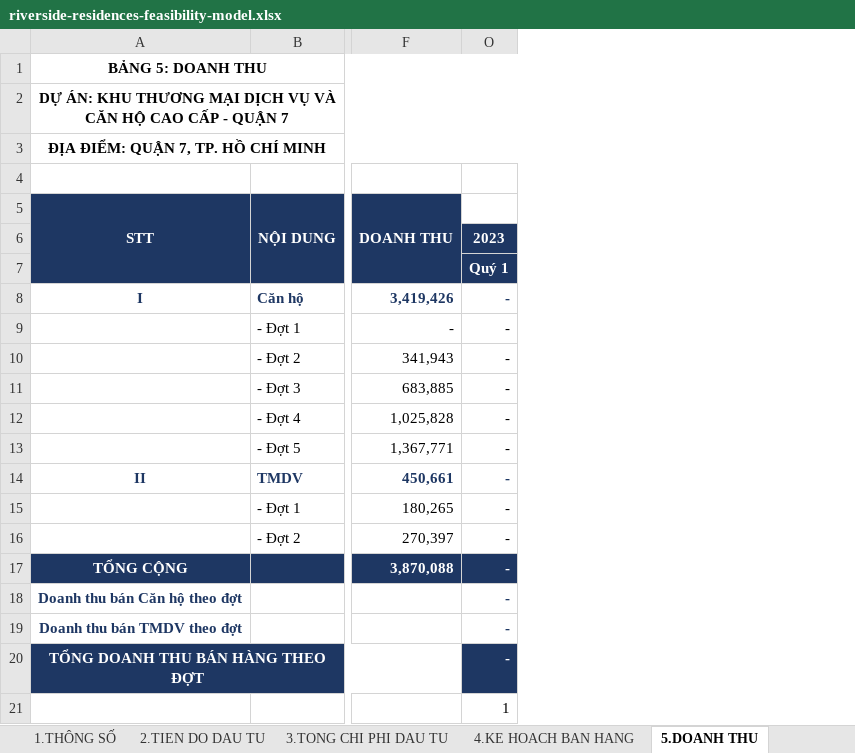
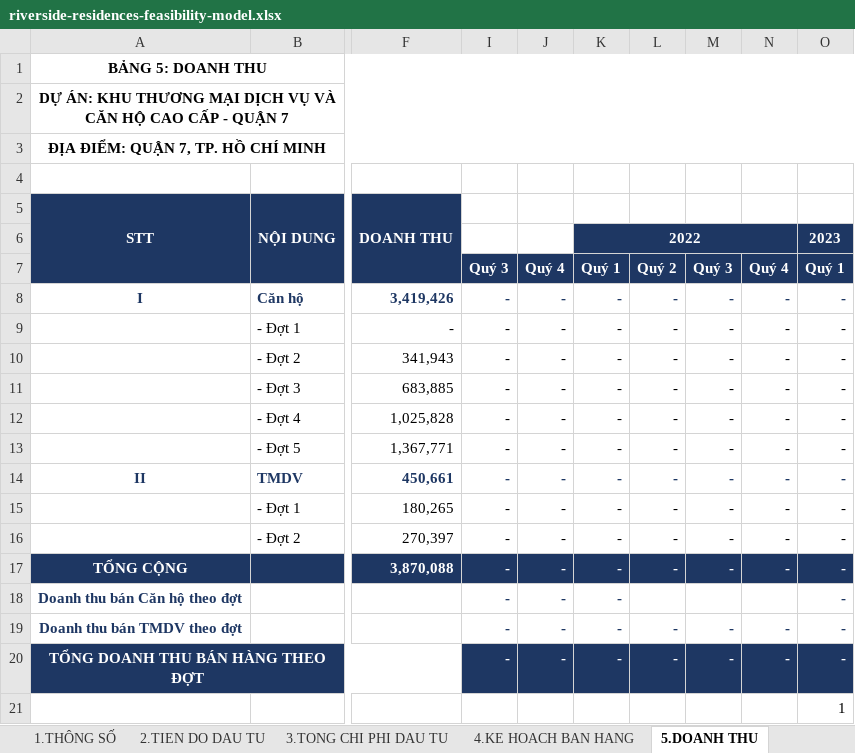
Before and after one commit to MyThuonggTr/MyProfileWeb, an Excel workbook: public/downloads/riverside-residences-feasibility-model.xlsx, sheet 5.DOANH THU, drawn as a sheet; only a part is shown, gaps mark what is left out; values as stored, in another font and other column widths than the file's, no borders; conditional formats not drawn; the diff names each change by its address in the sheet, - before the commit and + after, or states it on an @@ line.

```diff
--- a/public/downloads/riverside-residences-feasibility-model.xlsx (sheet 5.DOANH THU)
+++ b/public/downloads/riverside-residences-feasibility-model.xlsx (sheet 5.DOANH THU)
@@ column I unhidden, rows 7-20: Quý 3 | - | - | - | - | - | - | - | - | - | - | - | - | - @@
@@ column J unhidden, rows 7-20: Quý 4 | - | - | - | - | - | - | - | - | - | - | - | - | - @@
@@ column K unhidden, rows 6-20: 2022 | Quý 1 | - | - | - | - | - | - | - | - | - | - | - | - | - @@
@@ column L unhidden, rows 7-20: Quý 2 | - | - | - | - | - | - | - | - | - | - |  | - | - @@
@@ column M unhidden, rows 7-20: Quý 3 | - | - | - | - | - | - | - | - | - | - |  | - | - @@
@@ column N unhidden, rows 7-20: Quý 4 | - | - | - | - | - | - | - | - | - | - |  | - | - @@
```
Also changed, not shown: sheet 1.THÔNG SỐ, other sheet tabs, public/downloads/dow-jones-volatility-dataset.xlsx, public/downloads/grade-b-office-hcmc-dcf-valuation.xlsx, 11 other files.
